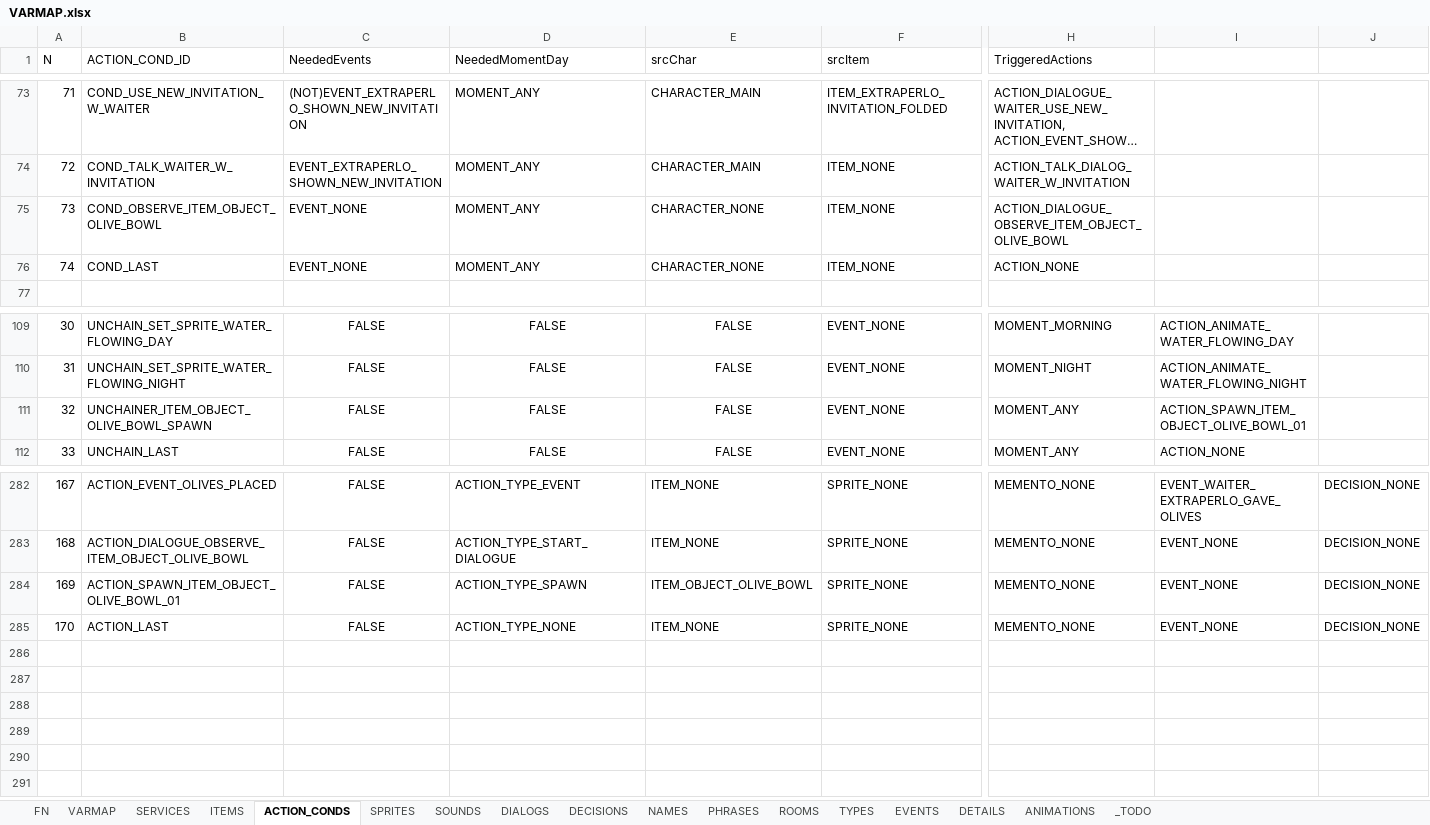
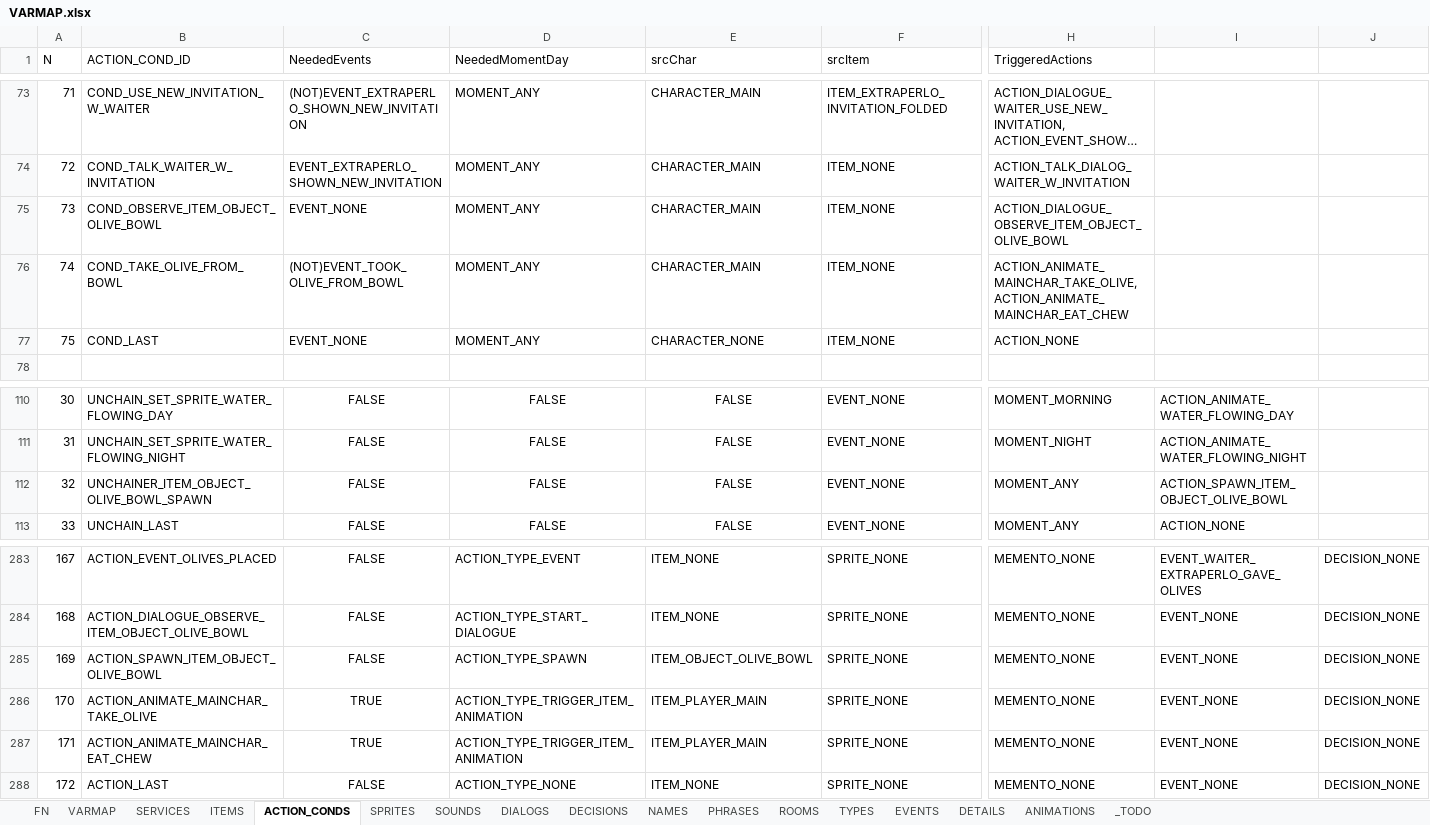
Before and after one commit to ivor4/Goblins3_AnotherQuest, an Excel workbook: VARMAP_Generator/VARMAP.xlsx, sheet ACTION_CONDS, drawn as a sheet; only a part is shown, gaps mark what is left out; long unchanged cells end in …; values as stored, in another font and other column widths than the file's, no borders; charts and pictures and table styles not drawn; addresses are those after the commit; rows hold the shown columns only; the diff names each change by its address in the sheet, - before the commit and + after, or states it on an @@ line.

Commit message:
Thight sprites and Sprite Masks for character

```diff
--- a/VARMAP_Generator/VARMAP.xlsx (sheet ACTION_CONDS)
+++ b/VARMAP_Generator/VARMAP.xlsx (sheet ACTION_CONDS)
-E75 (srcChar): CHARACTER_NONE
+E75 (srcChar): CHARACTER_MAIN
+row 76: 74 | COND_TAKE_OLIVE_FROM_BOWL | (NOT)EVENT_TOOK_OLIVE_FROM_BOWL | MOMENT_ANY | CHARACTER_MAIN | ITEM_NONE | ACTION_ANIMATE_MAINCHAR_TAKE_OLIVE, ACTION_ANIMATE_MAINCHAR_EAT_CHEW
@@ column A (N) renumbered from row 77 down @@
-I112: ACTION_SPAWN_ITEM_OBJECT_OLIVE_BOWL_01
+I112: ACTION_SPAWN_ITEM_OBJECT_OLIVE_BOWL
-B285 (ACTION_COND_ID): ACTION_SPAWN_ITEM_OBJECT_OLIVE_BOWL_01
+B285 (ACTION_COND_ID): ACTION_SPAWN_ITEM_OBJECT_OLIVE_BOWL
+row 286: 170 | ACTION_ANIMATE_MAINCHAR_TAKE_OLIVE | TRUE | ACTION_TYPE_TRIGGER_ITEM_ANIMATION | ITEM_PLAYER_MAIN | SPRITE_NONE | MEMENTO_NONE | EVENT_NONE | DECISION_NONE
+row 287: 171 | ACTION_ANIMATE_MAINCHAR_EAT_CHEW | TRUE | ACTION_TYPE_TRIGGER_ITEM_ANIMATION | ITEM_PLAYER_MAIN | SPRITE_NONE | MEMENTO_NONE | EVENT_NONE | DECISION_NONE
```
Also changed, not shown: sheet EVENTS, sheet ITEMS, formulas that keep their value, 22 other files.
